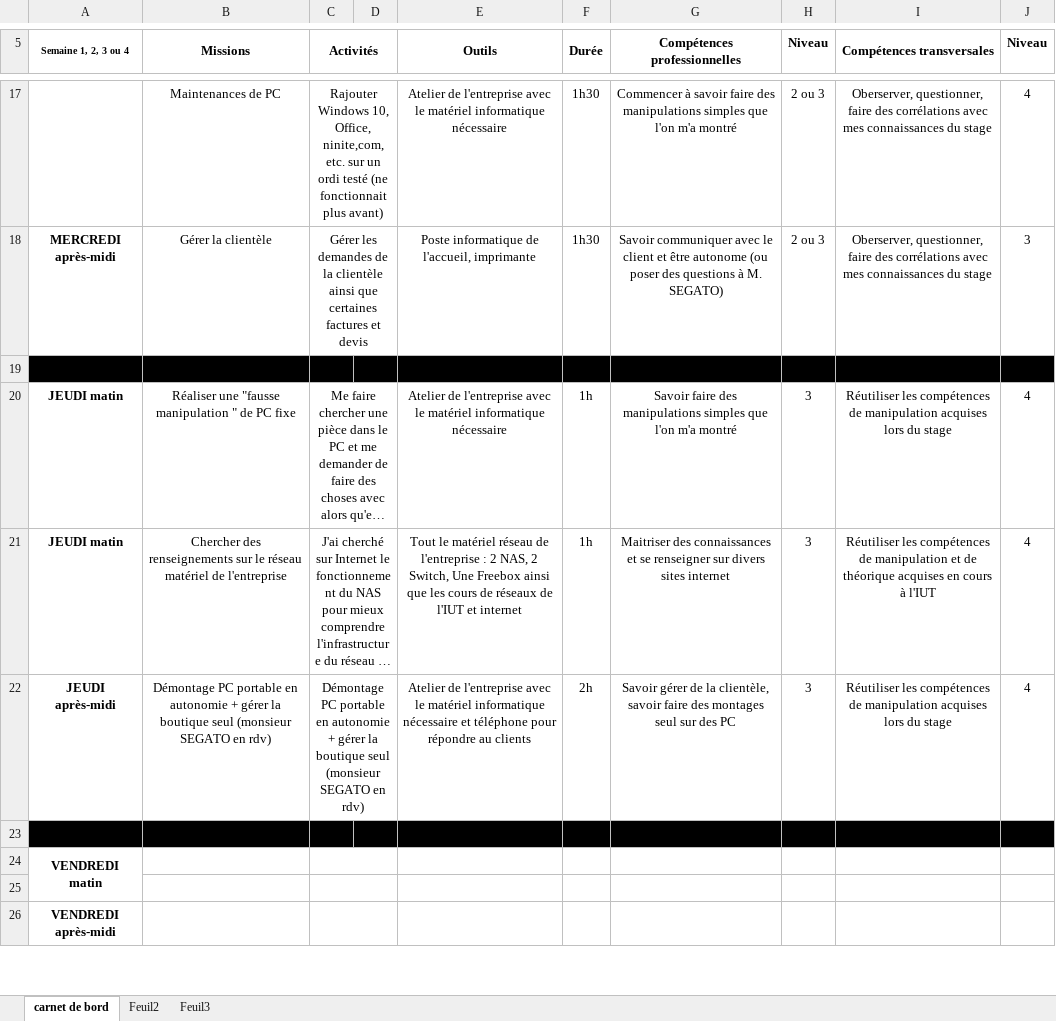
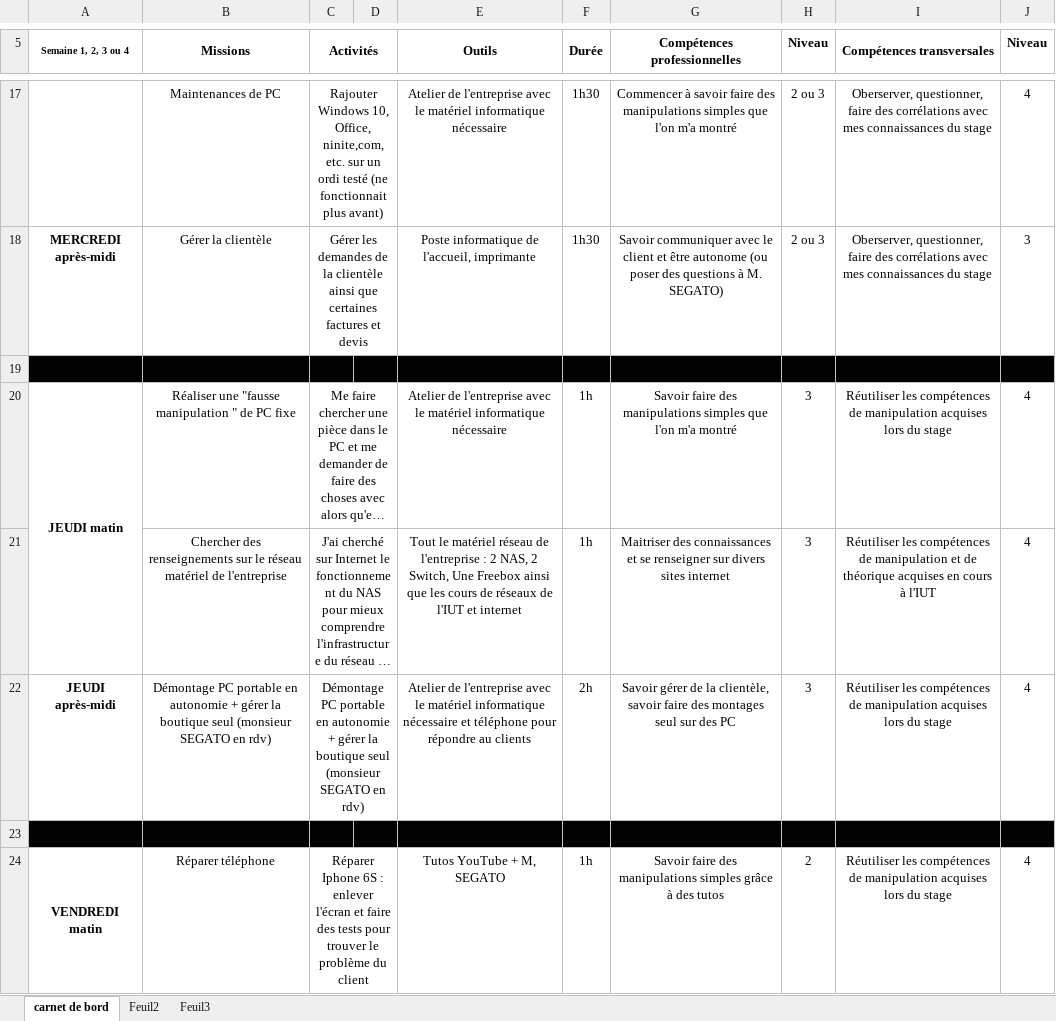
Before and after one commit to JulienLay/DUT-MMI, an Excel workbook: S2/Stage 1ère année/Carnet de bord/Carnet de bord Stage semaine 2 Julien LAY.xlsx, sheet carnet de bord, drawn as a sheet; only a part is shown, gaps mark what is left out; long unchanged cells end in …; values as stored, in another font and other column widths than the file's, no borders; removed rows and columns are numbered as before the commit, all else as after; the diff covers the shown part only; the diff names each change by its address in the sheet, - before the commit and + after, or states it on an @@ line.

Commit message:
Add files via upload

```diff
--- a/S2/Stage 1ère année/Carnet de bord/Carnet de bord Stage semaine 2 Julien LAY.xlsx (sheet carnet de bord)
+++ b/S2/Stage 1ère année/Carnet de bord/Carnet de bord Stage semaine 2 Julien LAY.xlsx (sheet carnet de bord)
+A20:A21 merged
-A21 (Semaine 1, 2, 3 ou 4): JEUDI matin
+A21 (Semaine 1, 2, 3 ou 4): (empty)
-row 24: VENDREDI matin
-row 24: (empty)
+row 24: VENDREDI matin | Réparer téléphone | Réparer Iphone 6S : enlever l'écran et faire des tests pour trouver le problème du client |  | Tutos YouTube + M, SEGATO | 1h | Savoir faire des manipulations simples grâce à des tutos | 2 | Réutiliser les compétences de manipulation acquises lors du stage | 4
+A24:A25 merged
-row 26: VENDREDI après-midi
```
Also changed, not shown: 2 added rows, 3 edited cells and merged cells elsewhere in this sheet.
